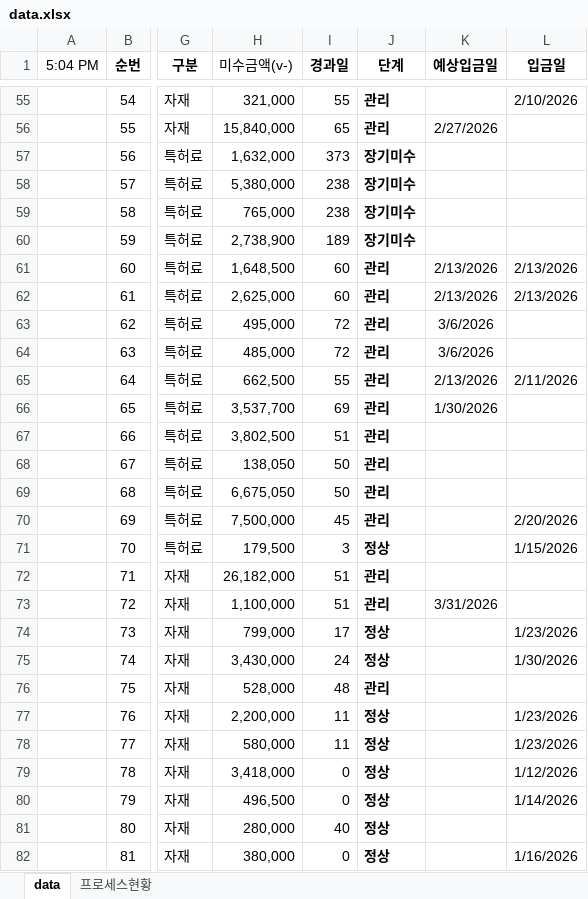
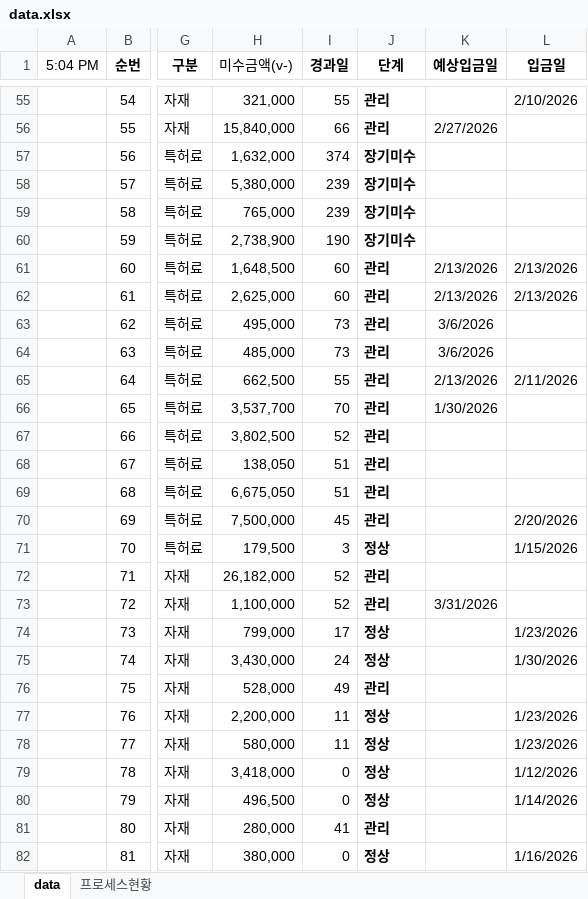
Before and after one commit to pourmc13546/payment-dashboard, an Excel workbook: data.xlsx, sheet data, drawn as a sheet; only a part is shown, gaps mark what is left out; values as stored, in another font and other column widths than the file's, no borders; conditional formats not drawn; the diff covers the shown part only; the diff names each change by its address in the sheet, - before the commit and + after, or states it on an @@ line.

Commit message:
Update data.xlsx

```diff
--- a/data.xlsx (sheet data)
+++ b/data.xlsx (sheet data)
-I56 (경과일): 65
+I56 (경과일): 66
-I57 (경과일): 373
+I57 (경과일): 374
-I58:I59 (경과일): 238
+I58:I59 (경과일): 239
-I60 (경과일): 189
+I60 (경과일): 190
-I63:I64 (경과일): 72
+I63:I64 (경과일): 73
-I66 (경과일): 69
+I66 (경과일): 70
-I67 (경과일): 51
+I67 (경과일): 52
-I68:I69 (경과일): 50
+I68:I69 (경과일): 51
-I72:I73 (경과일): 51
+I72:I73 (경과일): 52
-I76 (경과일): 48
+I76 (경과일): 49
-I81 (경과일): 40
+I81 (경과일): 41
-J81 (단계): 정상
+J81 (단계): 관리
```
Also changed, not shown: 2 added rows and 74 edited cells elsewhere in this sheet.
